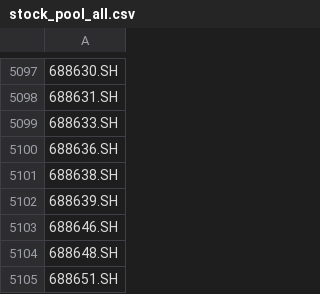
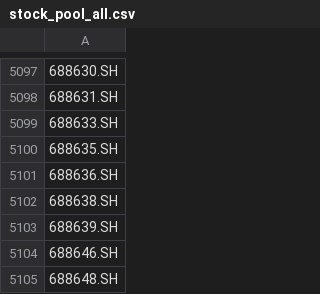
Before and after one commit to muxinhuang51-web/my-GNN-main-for-trading, a CSV file: data/stock_pool_all.csv, drawn as a sheet; only a part is shown, gaps mark what is left out; the shorter side is filled out with more unchanged rows; the diff names each change by its address in the sheet, - before the commit and + after, or states it on an @@ line.

```diff
--- a/data/stock_pool_all.csv
+++ b/data/stock_pool_all.csv
+row 5100: 688635.SH
```
Also changed, not shown: data/industry_mapping.csv, data/node_feats_allx10.csv, 14 other files.
